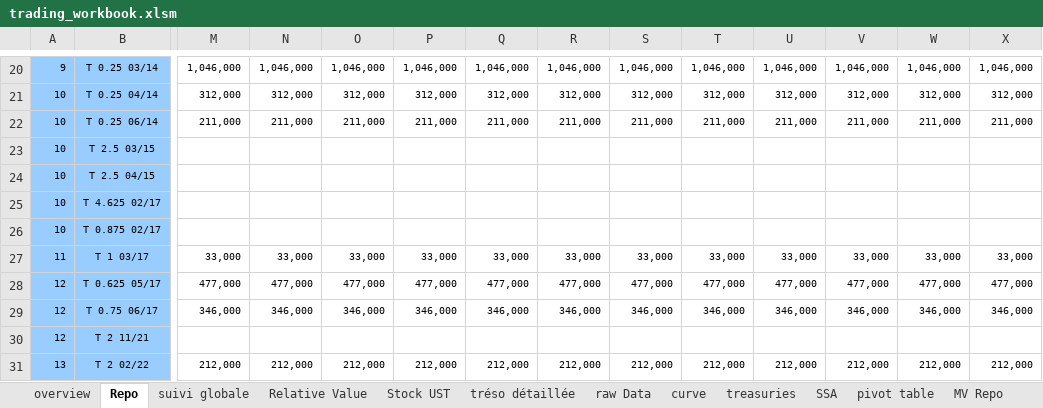
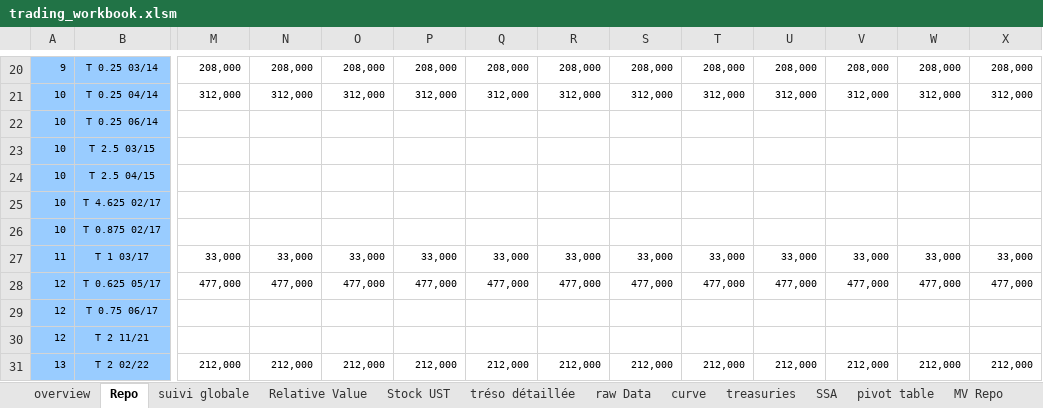
Before and after one commit to vermosen/xlObjectTools, an Excel workbook: workbooks/trading_workbook.xlsm, sheet Repo, drawn as a sheet; only a part is shown, gaps mark what is left out; values as stored, in another font and other column widths than the file's, no borders; conditional formats not drawn; the diff covers the shown part only; the diff names each change by its address in the sheet, - before the commit and + after, or states it on an @@ line.

```diff
--- a/workbooks/trading_workbook.xlsm (sheet Repo)
+++ b/workbooks/trading_workbook.xlsm (sheet Repo)
-M20: 1,046,000
+M20: 208,000
-N20: 1,046,000
+N20: 208,000
-O20: 1,046,000
+O20: 208,000
-P20: 1,046,000
+P20: 208,000
-Q20: 1,046,000
+Q20: 208,000
-R20: 1,046,000
+R20: 208,000
-S20: 1,046,000
+S20: 208,000
-T20: 1,046,000
+T20: 208,000
-U20: 1,046,000
+U20: 208,000
-V20: 1,046,000
+V20: 208,000
-W20: 1,046,000
+W20: 208,000
-X20: 1,046,000
+X20: 208,000
-M22: 211,000
+M22: (empty)
-N22: 211,000
+N22: (empty)
-O22: 211,000
+O22: (empty)
-P22: 211,000
+P22: (empty)
-Q22: 211,000
+Q22: (empty)
-R22: 211,000
+R22: (empty)
-S22: 211,000
+S22: (empty)
-T22: 211,000
+T22: (empty)
-U22: 211,000
+U22: (empty)
-V22: 211,000
+V22: (empty)
-W22: 211,000
+W22: (empty)
-X22: 211,000
+X22: (empty)
-M29: 346,000
+M29: (empty)
-N29: 346,000
+N29: (empty)
-O29: 346,000
+O29: (empty)
-P29: 346,000
+P29: (empty)
-Q29: 346,000
+Q29: (empty)
-R29: 346,000
+R29: (empty)
-S29: 346,000
+S29: (empty)
-T29: 346,000
+T29: (empty)
-U29: 346,000
+U29: (empty)
-V29: 346,000
+V29: (empty)
-W29: 346,000
+W29: (empty)
-X29: 346,000
+X29: (empty)
```
Also changed, not shown: 4 added rows, 4 removed rows and 502 edited cells elsewhere in this sheet, sheet MV Repo, sheet Stock, sheet curve, sheet overview, formulas that keep their value, charts or pictures, 6 other files.
